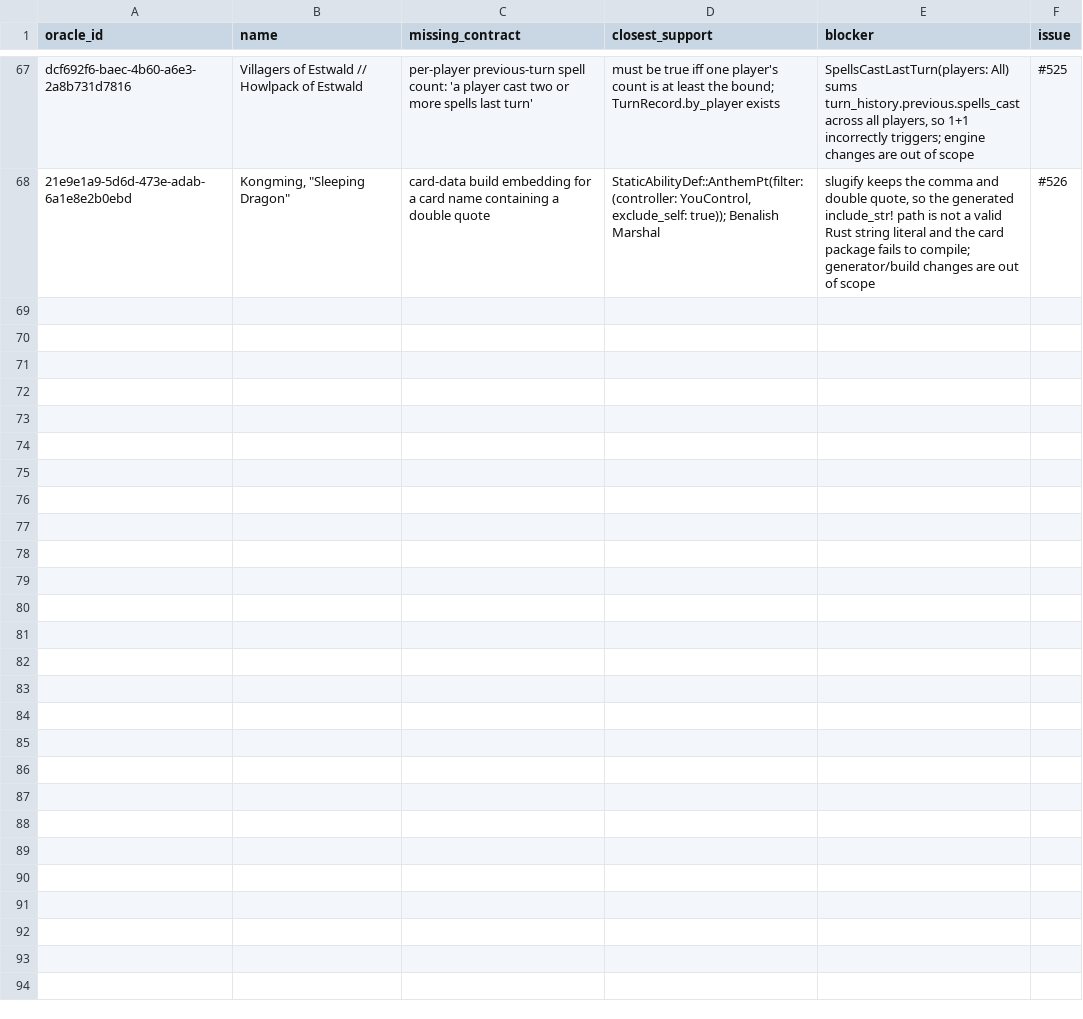
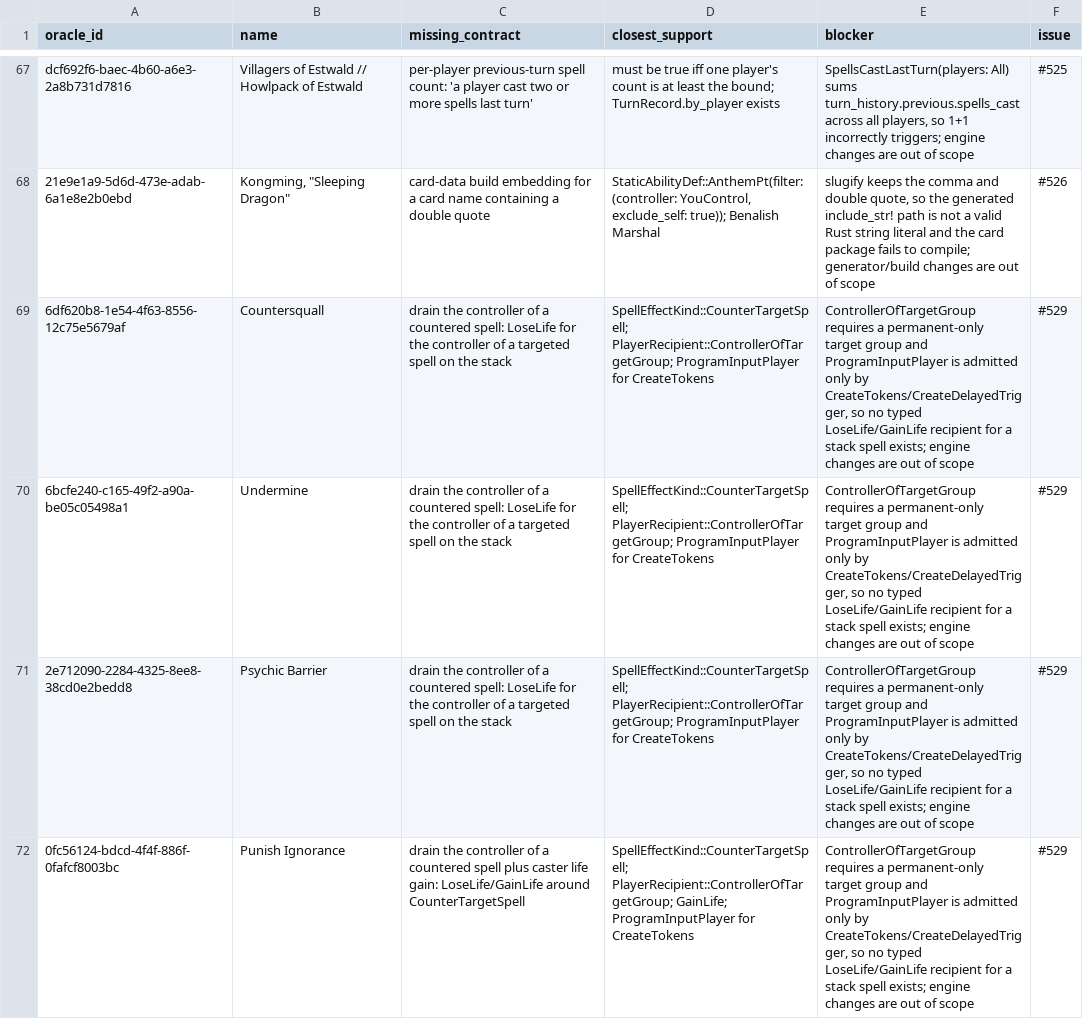
Before and after one commit to pizzaninja188/Cockatrice, a TSV file: build/campaign/blocked.tsv, drawn as a sheet; only a part is shown, gaps mark what is left out.

```diff
--- a/build/campaign/blocked.tsv
+++ b/build/campaign/blocked.tsv
@@ -68 +68,5 @@ dcf692f6-baec-4b60-a6e3-2a8b731d7816	Villagers of Estwald // Howlpack of Estwald
 21e9e1a9-5d6d-473e-adab-6a1e8e2b0ebd	Kongming, "Sleeping Dragon"	card-data build embedding for a card name containing a double quote	StaticAbilityDef::AnthemPt(filter: (controller: YouControl, exclude_self: true)); Benalish Marshal	slugify keeps the comma and double quote, so the generated include_str! path is not a valid Rust string literal and the card package fails to compile; generator/build changes are out of scope	#526
+6df620b8-1e54-4f63-8556-12c75e5679af	Countersquall	drain the controller of a countered spell: LoseLife for the controller of a targeted spell on the stack	SpellEffectKind::CounterTargetSpell; PlayerRecipient::ControllerOfTargetGroup; ProgramInputPlayer for CreateTokens	ControllerOfTargetGroup requires a permanent-only target group and ProgramInputPlayer is admitted only by CreateTokens/CreateDelayedTrigger, so no typed LoseLife/GainLife recipient for a stack spell exists; engine changes are out of scope	#529
+6bcfe240-c165-49f2-a90a-be05c05498a1	Undermine	drain the controller of a countered spell: LoseLife for the controller of a targeted spell on the stack	SpellEffectKind::CounterTargetSpell; PlayerRecipient::ControllerOfTargetGroup; ProgramInputPlayer for CreateTokens	ControllerOfTargetGroup requires a permanent-only target group and ProgramInputPlayer is admitted only by CreateTokens/CreateDelayedTrigger, so no typed LoseLife/GainLife recipient for a stack spell exists; engine changes are out of scope	#529
+2e712090-2284-4325-8ee8-38cd0e2bedd8	Psychic Barrier	drain the controller of a countered spell: LoseLife for the controller of a targeted spell on the stack	SpellEffectKind::CounterTargetSpell; PlayerRecipient::ControllerOfTargetGroup; ProgramInputPlayer for CreateTokens	ControllerOfTargetGroup requires a permanent-only target group and ProgramInputPlayer is admitted only by CreateTokens/CreateDelayedTrigger, so no typed LoseLife/GainLife recipient for a stack spell exists; engine changes are out of scope	#529
+0fc56124-bdcd-4f4f-886f-0fafcf8003bc	Punish Ignorance	drain the controller of a countered spell plus caster life gain: LoseLife/GainLife around CounterTargetSpell	SpellEffectKind::CounterTargetSpell; PlayerRecipient::ControllerOfTargetGroup; GainLife; ProgramInputPlayer for CreateTokens	ControllerOfTargetGroup requires a permanent-only target group and ProgramInputPlayer is admitted only by CreateTokens/CreateDelayedTrigger, so no typed LoseLife/GainLife recipient for a stack spell exists; engine changes are out of scope	#529
```
Also changed, not shown: build/campaign/status.tsv.
